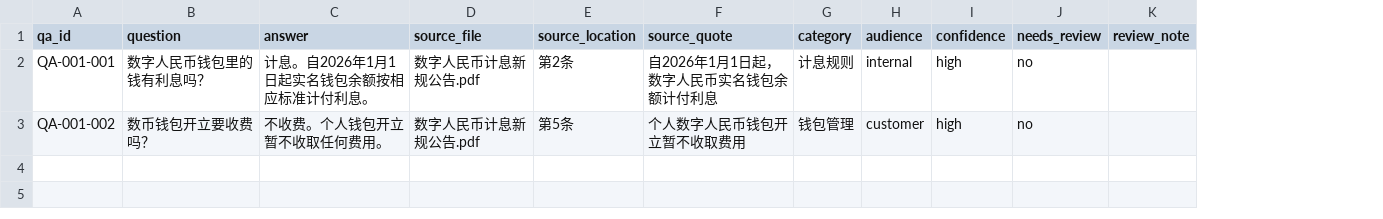
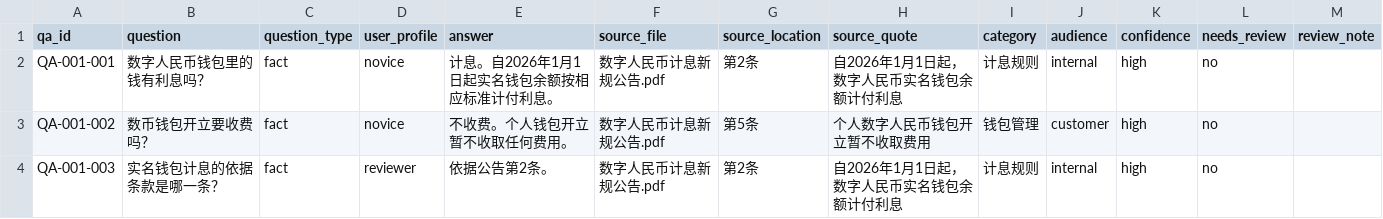
Before and after one commit to why553/kb-faq-generator, a CSV file: assets/faq-output-template.csv, drawn as a sheet; the diff names each change by its address in the sheet, - before the commit and + after, or states it on an @@ line.

Commit message:
feat: question-type diversity matrix (question_type x user_profile)
- qa-schema.md: add question_type (fact/procedure/condition/comparison/exception/reasoning)
  and user_profile (novice/expert/reviewer) fields, matrix definition and distribution rules
- style-guide.md: per-type and per-profile writing guidance, matrix usage rule
- quality-checklist.md: new F check section, report now includes matrix stats
- SKILL.md: 13-field spec, matrix step in workflow, F check in self-check
- assets/faq-output-template.csv: two new columns with reviewer-style sample row
- examples/qa-example.md: rebuilt with matrix columns and distribution matrix in report
- README: matrix as key feature, 13-field spec, updated directory notes

```diff
--- a/assets/faq-output-template.csv
+++ b/assets/faq-output-template.csv
+column C (question_type), rows 2-3: fact | fact
+column D (user_profile), rows 2-3: novice | novice
+row 4: QA-001-003 | 实名钱包计息的依据条款是哪一条？ | fact | reviewer | 依据公告第2条。 | 数字人民币计息新规公告.pdf | 第2条 | 自2026年1月1日起，数字人民币实名钱包余额计付利息 | 计息规则 | internal | high | no
```
Also changed, not shown: 6 other files.
